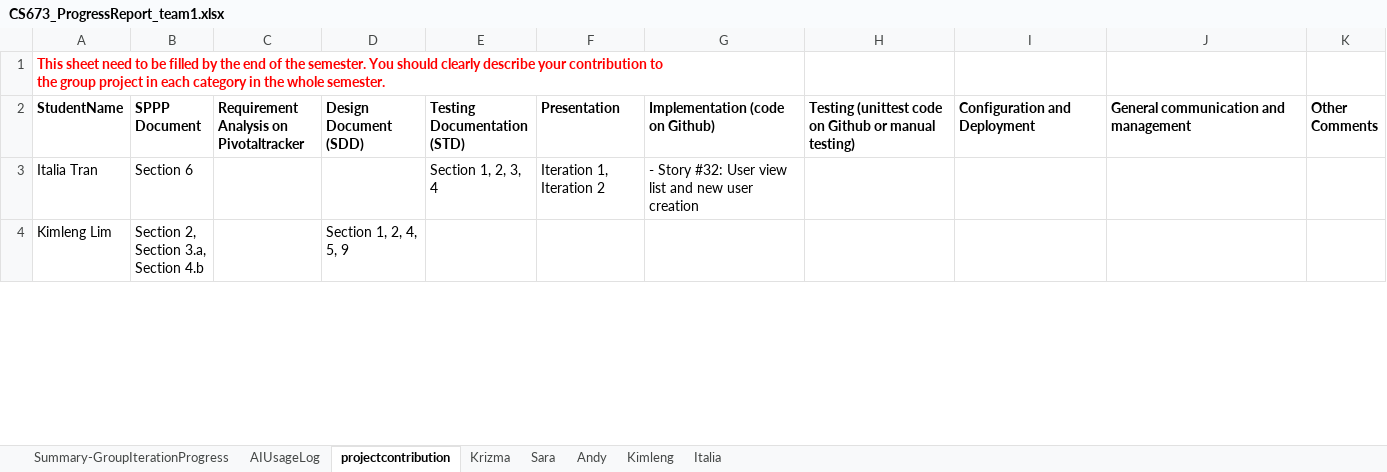
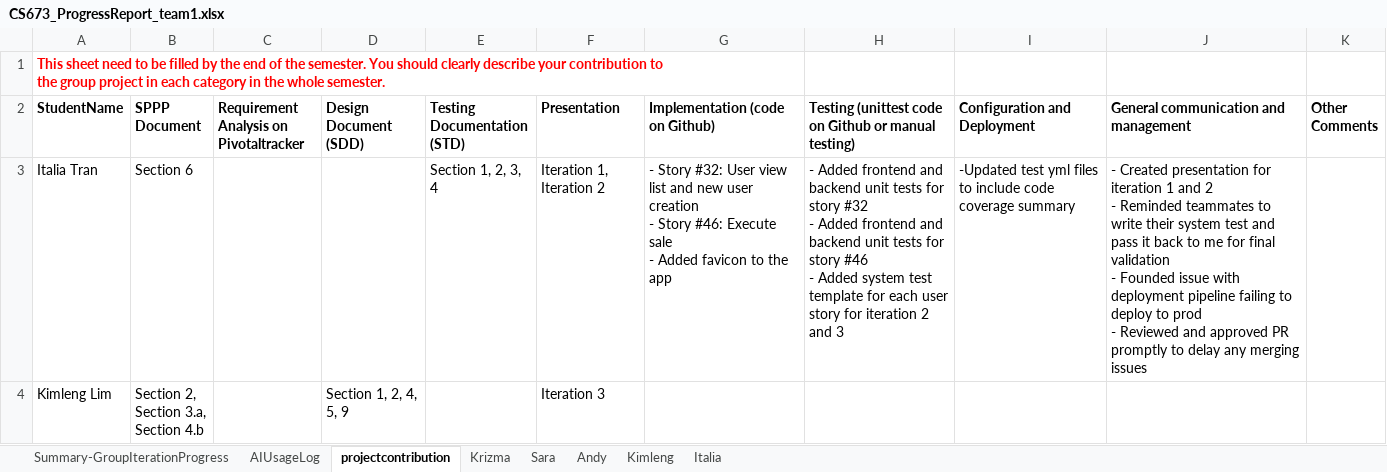
Before and after one commit to BUMETCS673/CS673OLF26P1, an Excel workbook: doc/CS673_ProgressReport_team1.xlsx, sheet projectcontribution, drawn as a sheet; only a part is shown; values as stored, in another font and other column widths than the file's, no borders; charts and pictures not drawn; ↵ is a line break in a cell; the diff covers the shown part only; the diff names each change by its address in the sheet, - before the commit and + after, or states it on an @@ line.

Commit message:
[HYBRID] Iteration 3 documentation

```diff
--- a/doc/CS673_ProgressReport_team1.xlsx (sheet projectcontribution)
+++ b/doc/CS673_ProgressReport_team1.xlsx (sheet projectcontribution)
-G3 (Implementation (code on Github)): …user creation
+G3 (Implementation (code on Github)): …user creation ↵ - Story #46: Execute sale ↵ - Added favicon to the app
-H3: (empty)
+H3: - Added frontend and backend unit tests for story #32 ↵ - Added frontend and backend unit tests for story #46 ↵ - Added system test template for each user story for iteration 2 and 3
-I3 (Configuration and Deployment): (empty)
+I3 (Configuration and Deployment): -Updated test yml files to include code coverage summary
-J3: (empty)
+J3: - Created presentation for iteration 1 and 2 ↵ - Reminded teammates to write their system test and pass it back to me for final validation ↵ - Founded issue with deployment pipeline failing to deploy to prod ↵ - Reviewed and approved PR promptly to delay any merging issues
-F4 (Presentation): (empty)
+F4 (Presentation): Iteration 3
```
Also changed, not shown: 14 edited cells elsewhere in this sheet, sheet AIUsageLog, sheet Andy, sheet Italia, sheet Summary-GroupIterationProgress, sheet Kimleng, sheet Krizma, 1 more sheet, doc/CS673_SPPP_RiskManagement_team1.xlsx, 14 other files.
